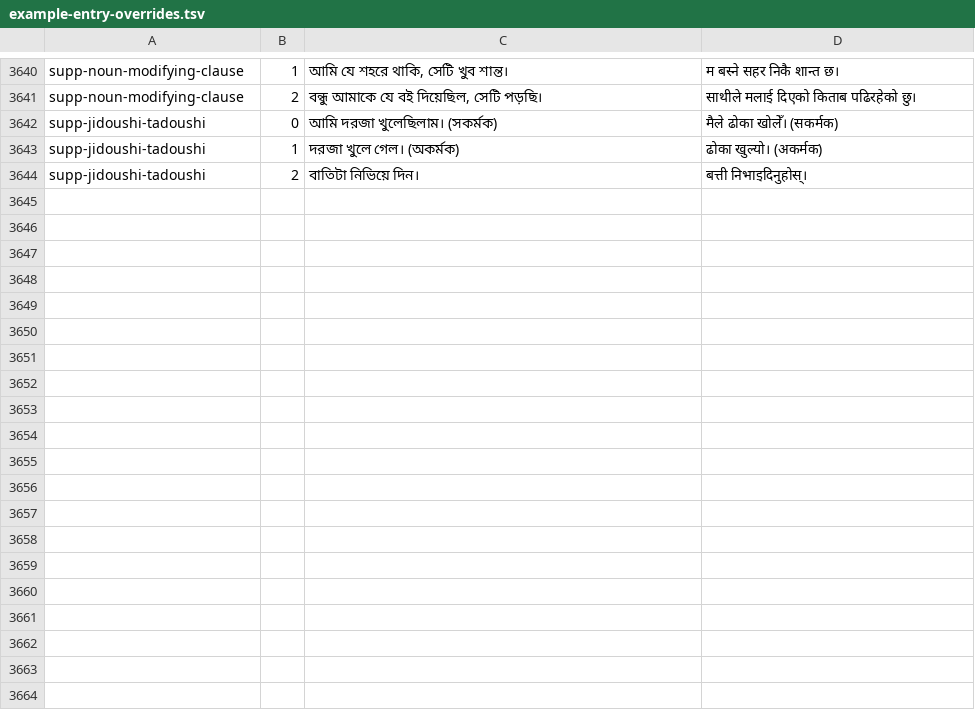
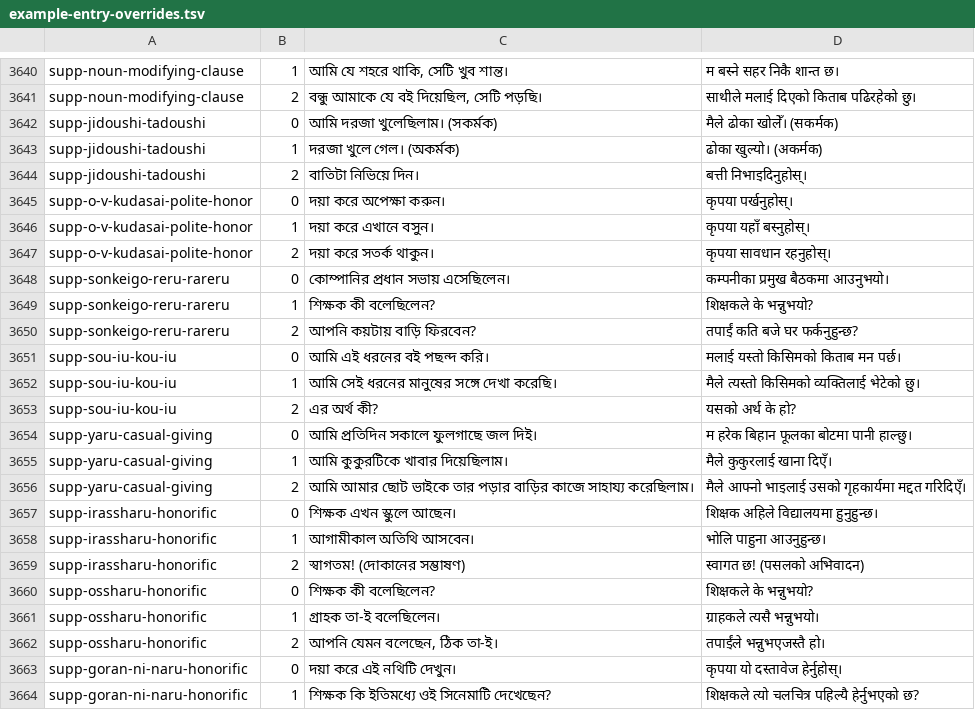
Before and after one commit to Mr04Nazmul/nihongo-path, a TSV file: translations/example-entry-overrides.tsv, drawn as a sheet; only a part is shown, gaps mark what is left out; the diff covers the shown part only; the diff names each change by its address in the sheet, - before the commit and + after, or states it on an @@ line.

Commit message:
Review N4 grammar 100–109: honorific actions and listener deference

```diff
--- a/translations/example-entry-overrides.tsv
+++ b/translations/example-entry-overrides.tsv
+row 3645: supp-o-v-kudasai-polite-honor | 0 | দয়া করে অপেক্ষা করুন। | कृपया पर्खनुहोस्।
+row 3646: supp-o-v-kudasai-polite-honor | 1 | দয়া করে এখানে বসুন। | कृपया यहाँ बस्नुहोस्।
+row 3647: supp-o-v-kudasai-polite-honor | 2 | দয়া করে সতর্ক থাকুন। | कृपया सावधान रहनुहोस्।
+row 3648: supp-sonkeigo-reru-rareru | 0 | কোম্পানির প্রধান সভায় এসেছিলেন। | कम्पनीका प्रमुख बैठकमा आउनुभयो।
+row 3649: supp-sonkeigo-reru-rareru | 1 | শিক্ষক কী বলেছিলেন? | शिक्षकले के भन्नुभयो?
+row 3650: supp-sonkeigo-reru-rareru | 2 | আপনি কয়টায় বাড়ি ফিরবেন? | तपाईं कति बजे घर फर्कनुहुन्छ?
+row 3651: supp-sou-iu-kou-iu | 0 | আমি এই ধরনের বই পছন্দ করি। | मलाई यस्तो किसिमको किताब मन पर्छ।
+row 3652: supp-sou-iu-kou-iu | 1 | আমি সেই ধরনের মানুষের সঙ্গে দেখা করেছি। | मैले त्यस्तो किसिमको व्यक्तिलाई भेटेको छु।
+row 3653: supp-sou-iu-kou-iu | 2 | এর অর্থ কী? | यसको अर्थ के हो?
+row 3654: supp-yaru-casual-giving | 0 | আমি প্রতিদিন সকালে ফুলগাছে জল দিই। | म हरेक बिहान फूलका बोटमा पानी हाल्छु।
+row 3655: supp-yaru-casual-giving | 1 | আমি কুকুরটিকে খাবার দিয়েছিলাম। | मैले कुकुरलाई खाना दिएँ।
+row 3656: supp-yaru-casual-giving | 2 | আমি আমার ছোট ভাইকে তার পড়ার বাড়ির কাজে সাহায্য করেছিলাম। | मैले आफ्नो भाइलाई उसको गृहकार्यमा मद्दत गरिदिएँ।
+row 3657: supp-irassharu-honorific | 0 | শিক্ষক এখন স্কুলে আছেন। | शिक्षक अहिले विद्यालयमा हुनुहुन्छ।
+row 3658: supp-irassharu-honorific | 1 | আগামীকাল অতিথি আসবেন। | भोलि पाहुना आउनुहुन्छ।
+row 3659: supp-irassharu-honorific | 2 | স্বাগতম! (দোকানের সম্ভাষণ) | स्वागत छ! (पसलको अभिवादन)
+row 3660: supp-ossharu-honorific | 0 | শিক্ষক কী বলেছিলেন? | शिक्षकले के भन्नुभयो?
+row 3661: supp-ossharu-honorific | 1 | গ্রাহক তা-ই বলেছিলেন। | ग्राहकले त्यसै भन्नुभयो।
+row 3662: supp-ossharu-honorific | 2 | আপনি যেমন বলেছেন, ঠিক তা-ই। | तपाईंले भन्नुभएजस्तै हो।
+row 3663: supp-goran-ni-naru-honorific | 0 | দয়া করে এই নথিটি দেখুন। | कृपया यो दस्तावेज हेर्नुहोस्।
+row 3664: supp-goran-ni-naru-honorific | 1 | শিক্ষক কি ইতিমধ্যে ওই সিনেমাটি দেখেছেন? | शिक्षकले त्यो चलचित्र पहिल्यै हेर्नुभएको छ?
```
Also changed, not shown: 10 added rows elsewhere in this file, translations/grammar-n4.tsv, 5 other files.
